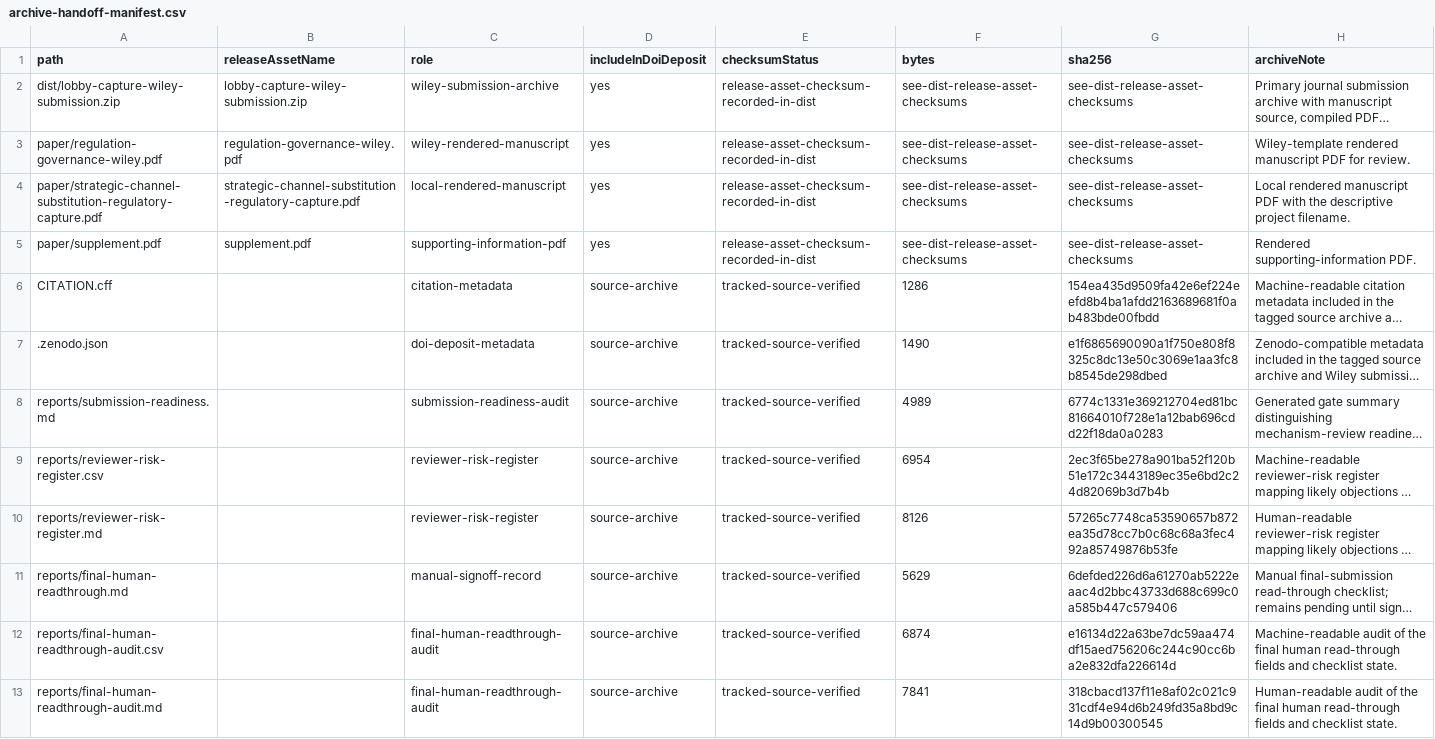
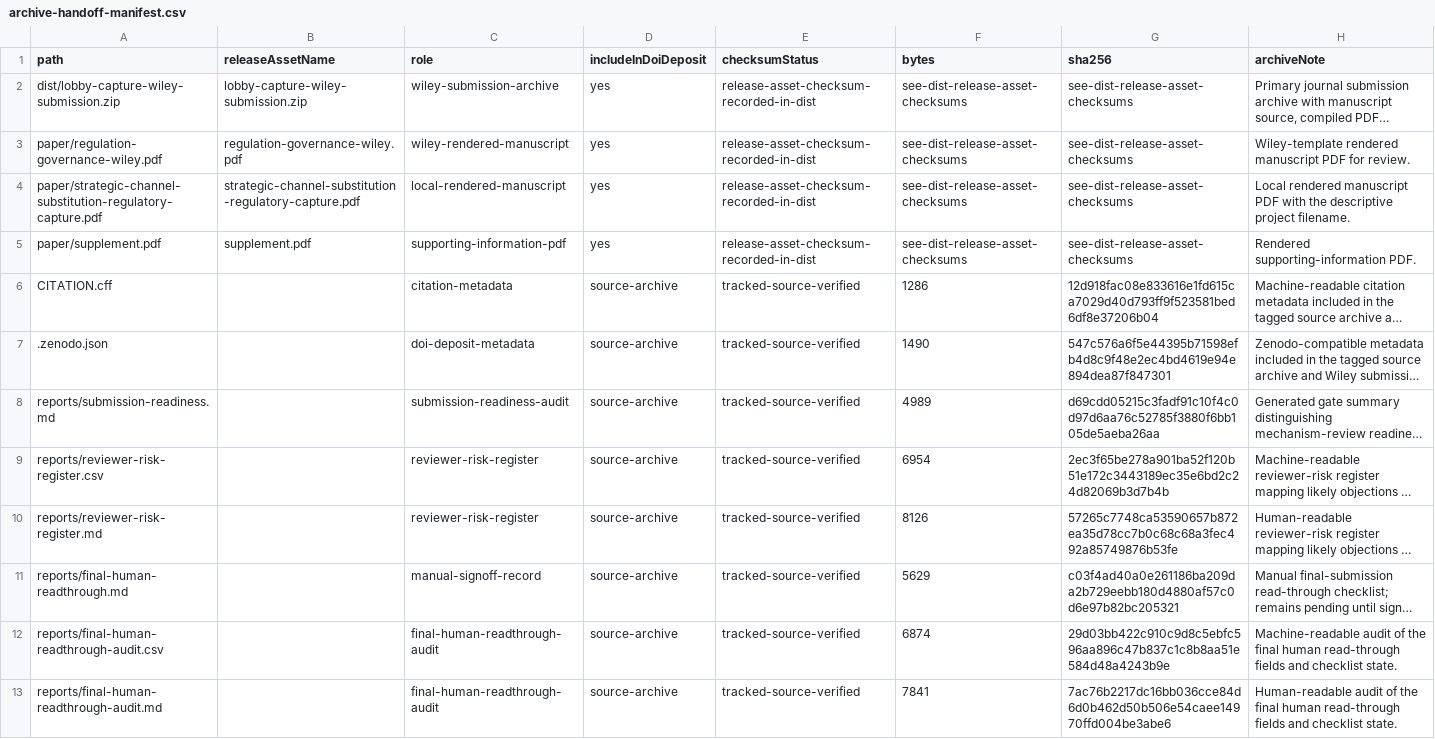
Before and after one commit to Jacoba1100254352/lobby-capture-simulator, a CSV file: reports/archive-handoff-manifest.csv, drawn as a sheet; long unchanged cells end in …; the diff names each change by its address in the sheet, - before the commit and + after, or states it on an @@ line.

```diff
--- a/reports/archive-handoff-manifest.csv
+++ b/reports/archive-handoff-manifest.csv
-G6 (sha256): 154ea435d9509fa42e6ef224eefd8b4ba1afdd2163689681f0ab483bde00fbdd
+G6 (sha256): 12d918fac08e833616e1fd615ca7029d40d793ff9f523581bed6df8e37206b04
-G7 (sha256): e1f6865690090a1f750e808f8325c8dc13e50c3069e1aa3fc8b8545de298dbed
+G7 (sha256): 547c576a6f5e44395b71598efb4d8c9f48e2ec4bd4619e94e894dea87f847301
-G8 (sha256): 6774c1331e369212704ed81bc81664010f728e1a12bab696cdd22f18da0a0283
+G8 (sha256): d69cdd05215c3fadf91c10f4c0d97d6aa76c52785f3880f6bb105de5aeba26aa
-G11 (sha256): 6defded226d6a61270ab5222eaac4d2bbc43733d688c699c0a585b447c579406
+G11 (sha256): c03f4ad40a0e261186ba209da2b729eebb180d4880af57c0d6e97b82bc205321
-G12 (sha256): e16134d22a63be7dc59aa474df15aed756206c244c90cc6ba2e832dfa226614d
+G12 (sha256): 29d03bb422c910c9d8c5ebfc596aa896c47b837c1c8b8aa51e584d48a4243b9e
-G13 (sha256): 318cbacd137f11e8af02c021c931cdf4e94d6b249fd35a8bd9c14d9b00300545
+G13 (sha256): 7ac76b2217dc16bb036cce84d6d0b462d50b506e54caee14970ffd004be3abe6
```
Also changed, not shown: reports/candidate-source-leakage-audit.csv, reports/doi-deposit-readiness.csv, 26 other files.
